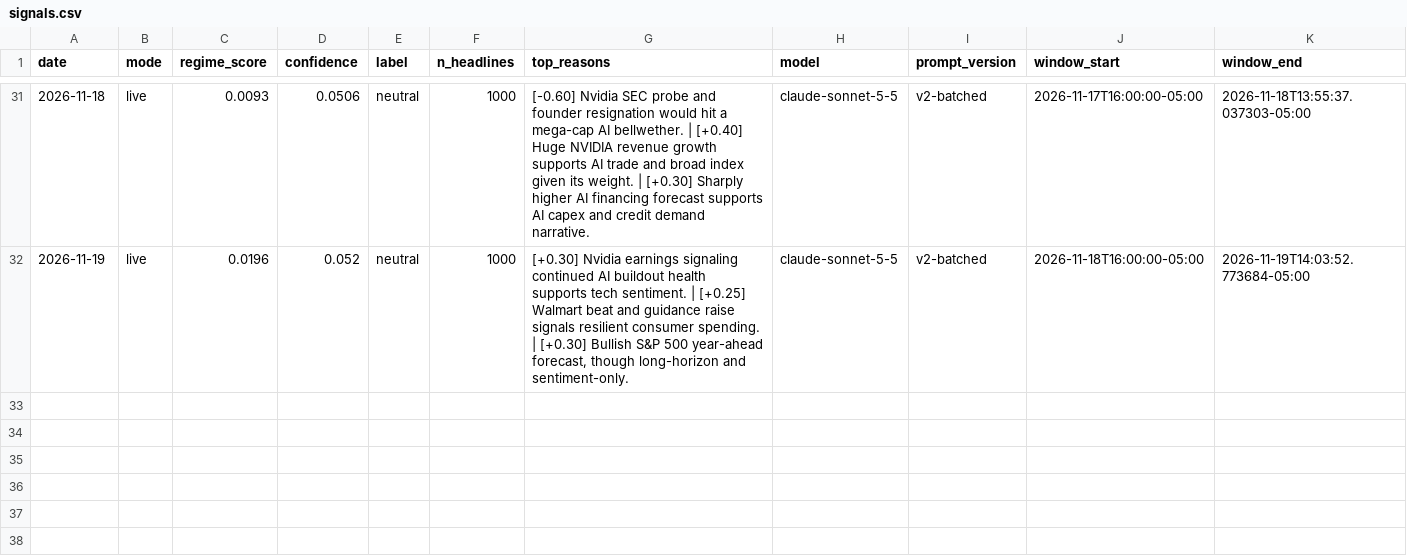
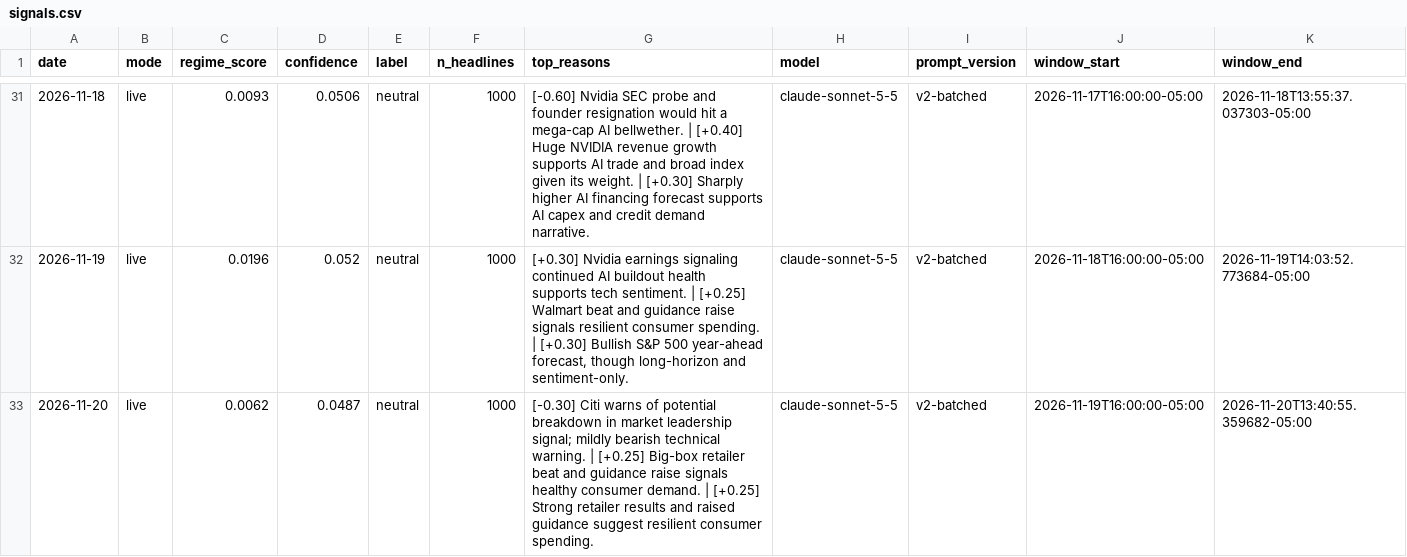
Before and after one commit to batyrkhan9/market-regime-agent, a CSV file: data/signals.csv, drawn as a sheet; only a part is shown, gaps mark what is left out; the diff names each change by its address in the sheet, - before the commit and + after, or states it on an @@ line.

```diff
--- a/data/signals.csv
+++ b/data/signals.csv
+row 33: 2026-11-20 | live | 0.0062 | 0.0487 | neutral | 1000 | [-0.30] Citi warns of potential breakdown in market leadership signal; mildly bearish technical warning. | [+0.25] Big-box retailer beat and guidance raise signals healthy consumer demand. | [+0.25] Strong retailer results and raised guidance suggest resilient consumer spending. | claude-sonnet-5-5 | v2-batched | 2026-11-19T16:00:00-05:00 | 2026-11-20T13:40:55.359682-05:00
```
Also changed, not shown: data/market_regime.csv, 1 other file.
